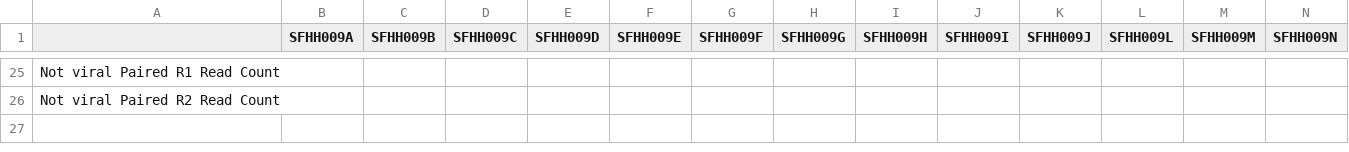
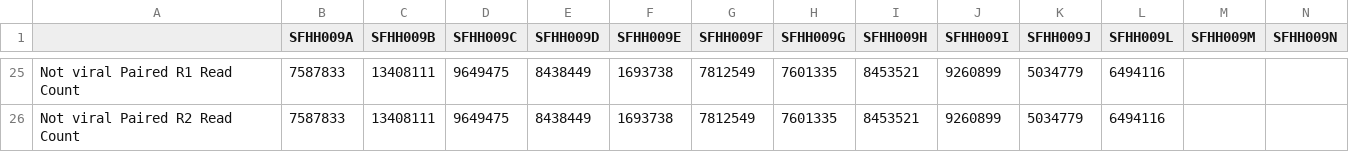
Before and after one commit to ucsffrancislab/genomics, a CSV file: data/20211208-EV/20211208-preprocessing/noumi_report.csv, drawn as a sheet; only a part is shown, gaps mark what is left out; the diff covers the shown part only; the diff names each change by its address in the sheet, - before the commit and + after, or states it on an @@ line.

```diff
--- a/data/20211208-EV/20211208-preprocessing/noumi_report.csv
+++ b/data/20211208-EV/20211208-preprocessing/noumi_report.csv
-B25:B26 (SFHH009A): (empty)
+B25:B26 (SFHH009A): 7587833
-C25:C26 (SFHH009B): (empty)
+C25:C26 (SFHH009B): 13408111
-D25:D26 (SFHH009C): (empty)
+D25:D26 (SFHH009C): 9649475
-E25:E26 (SFHH009D): (empty)
+E25:E26 (SFHH009D): 8438449
-F25:F26 (SFHH009E): (empty)
+F25:F26 (SFHH009E): 1693738
-G25:G26 (SFHH009F): (empty)
+G25:G26 (SFHH009F): 7812549
-H25:H26 (SFHH009G): (empty)
+H25:H26 (SFHH009G): 7601335
-I25:I26 (SFHH009H): (empty)
+I25:I26 (SFHH009H): 8453521
-J25:J26 (SFHH009I): (empty)
+J25:J26 (SFHH009I): 9260899
-K25:K26 (SFHH009J): (empty)
+K25:K26 (SFHH009J): 5034779
-L25:L26 (SFHH009L): (empty)
+L25:L26 (SFHH009L): 6494116
```
Also changed, not shown: 53 edited cells elsewhere in this file, 3 other files.
